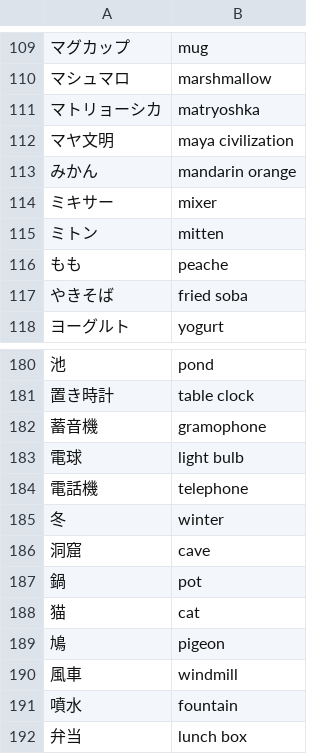
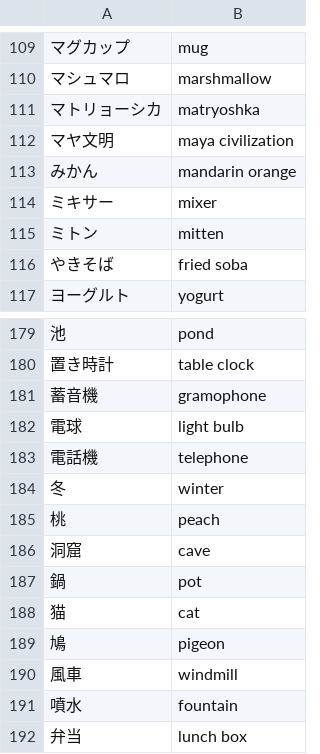
Before and after one commit to sakura-rtd/sakura-rtd.github.io, a CSV file: topic/topic.csv, drawn as a sheet; only a part is shown, gaps mark what is left out; removed rows and columns are numbered as before the commit, all else as after; the diff names each change by its address in the sheet, - before the commit and + after, or states it on an @@ line.

Commit message:
Update topic.csv

```diff
--- a/topic/topic.csv
+++ b/topic/topic.csv
-row 116: もも | peache
+row 185: 桃 | peach
```
